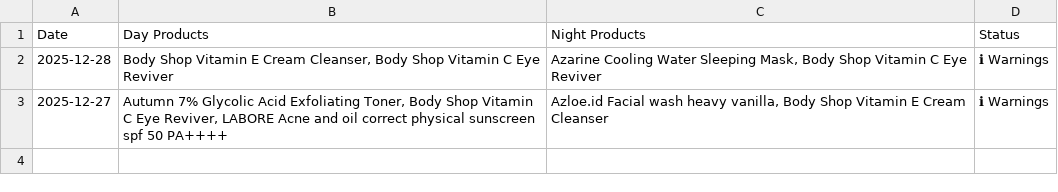
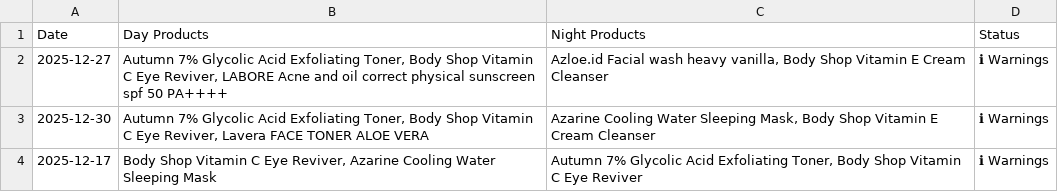
Before and after one commit to meldianahandayani/UAS_Skincare_BI, a CSV file: journal_history.csv, drawn as a sheet; removed rows and columns are numbered as before the commit, all else as after; the diff names each change by its address in the sheet, - before the commit and + after, or states it on an @@ line.

```diff
--- a/journal_history.csv
+++ b/journal_history.csv
-row 2: 2025-12-28 | Body Shop Vitamin E Cream Cleanser, Body Shop Vitamin C Eye Reviver | Azarine Cooling Water Sleeping Mask, Body Shop Vitamin C Eye Reviver | ℹ Warnings
+row 3: 2025-12-30 | Autumn 7% Glycolic Acid Exfoliating Toner, Body Shop Vitamin C Eye Reviver, Lavera FACE TONER ALOE VERA | Azarine Cooling Water Sleeping Mask, Body Shop Vitamin E Cream Cleanser | ℹ Warnings
+row 4: 2025-12-17 | Body Shop Vitamin C Eye Reviver, Azarine Cooling Water Sleeping Mask | Autumn 7% Glycolic Acid Exfoliating Toner, Body Shop Vitamin C Eye Reviver | ℹ Warnings
```
Also changed, not shown: 5 other files.
